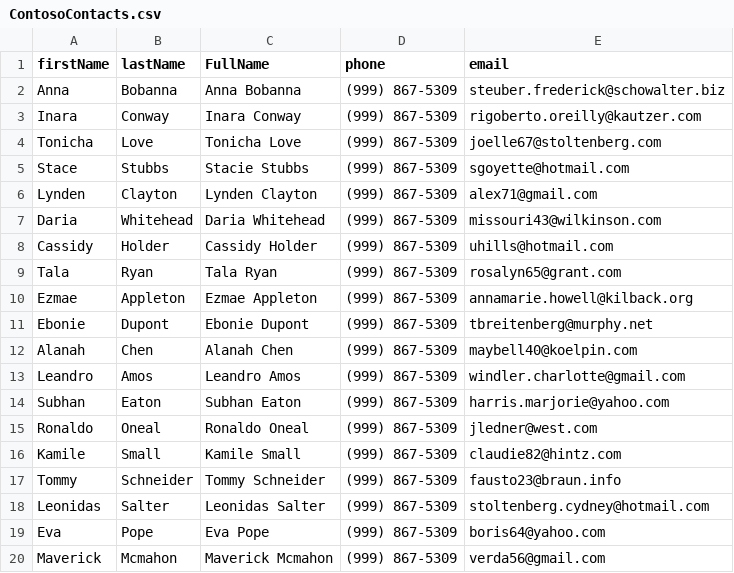
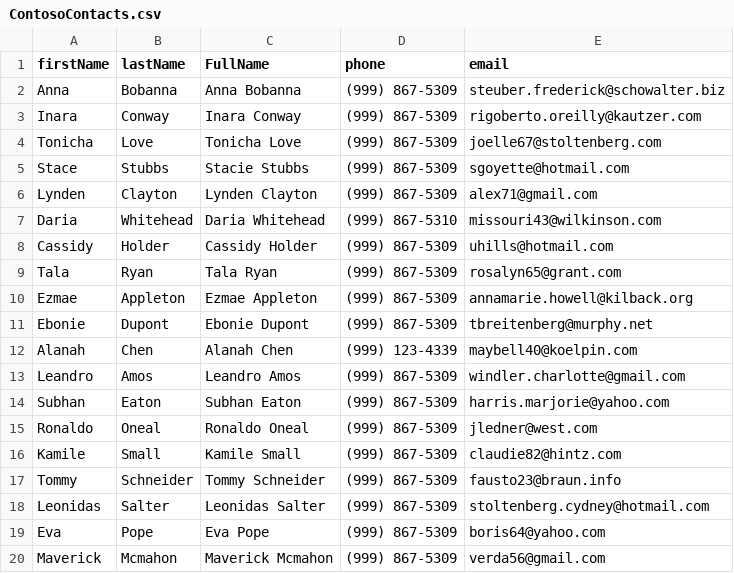
Before and after one commit to dtammam/powershell-playground, a CSV file: Miscellaneous/PhoneNumberSanitizer/ContosoContacts.csv, drawn as a sheet.

```diff
--- a/Miscellaneous/PhoneNumberSanitizer/ContosoContacts.csv
+++ b/Miscellaneous/PhoneNumberSanitizer/ContosoContacts.csv
@@ -6,3 +6,3 @@ Stace,Stubbs,Stacie Stubbs,(999) 867-5309,sgoyette@hotmail.com
 Lynden,Clayton,Lynden Clayton ,(999) 867-5309,alex71@gmail.com
-Daria,Whitehead,Daria Whitehead ,(999) 867-5309,missouri43@wilkinson.com
+Daria,Whitehead,Daria Whitehead ,(999) 867-5310,missouri43@wilkinson.com
 Cassidy,Holder,Cassidy Holder,(999) 867-5309,uhills@hotmail.com
@@ -11,3 +11,3 @@ Ezmae,Appleton,Ezmae Appleton ,(999) 867-5309,annamarie.howell@kilback.org
 Ebonie,Dupont,Ebonie Dupont ,(999) 867-5309,tbreitenberg@murphy.net
-Alanah,Chen,Alanah Chen ,(999) 867-5309,maybell40@koelpin.com
+Alanah,Chen,Alanah Chen ,(999) 123-4339,maybell40@koelpin.com
 Leandro ,Amos ,Leandro Amos ,(999) 867-5309,windler.charlotte@gmail.com
```
Also changed, not shown: 1 other file.
